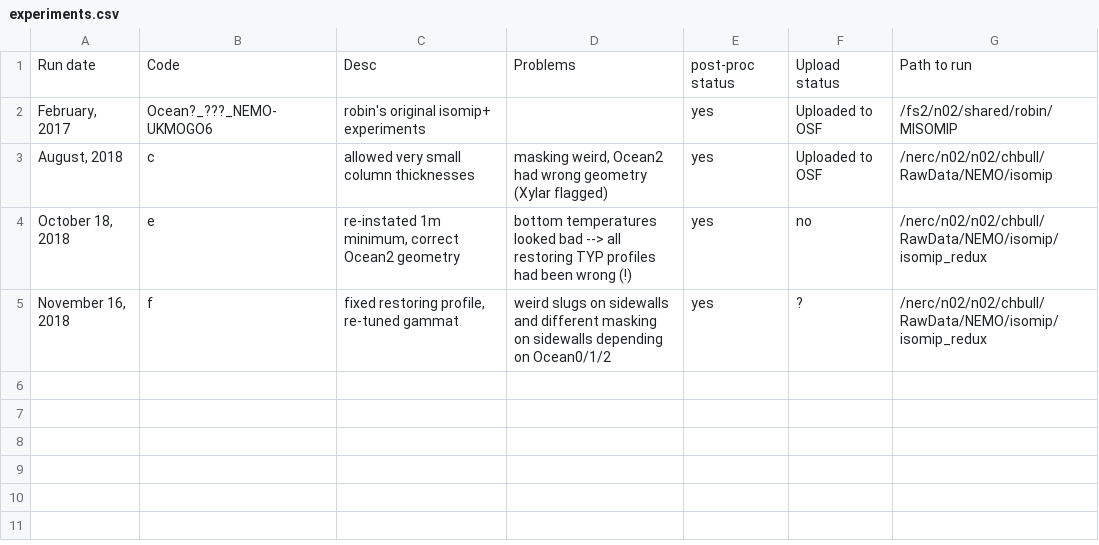
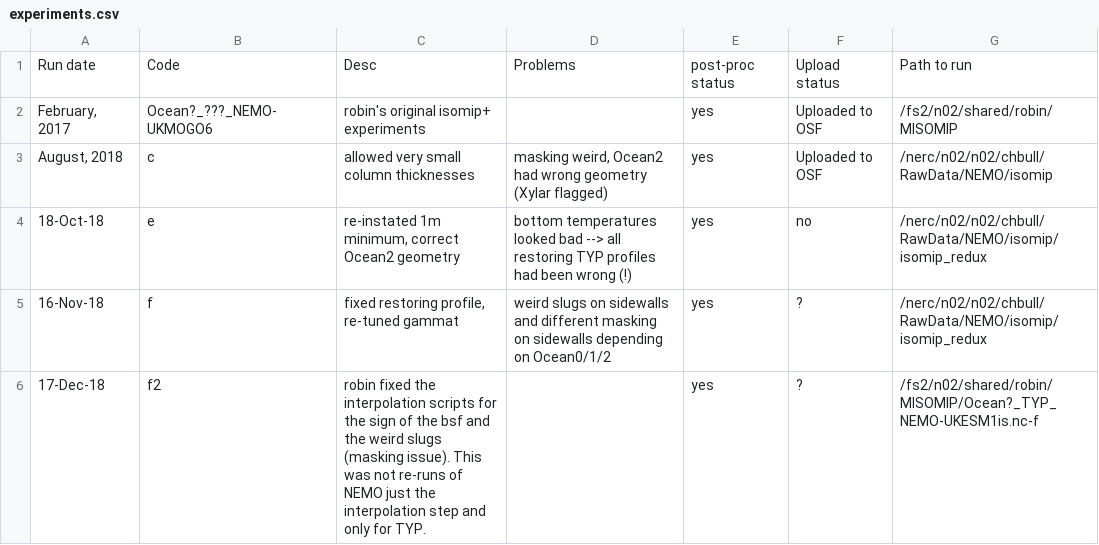
Before and after one commit to chrisb13/misomip_bas, a CSV file: configs/experiments.csv, drawn as a sheet.

Commit message:
new plots of the isomip plus f2 experiments that robin re-interpolated to fix bsf and slug issue

```diff
--- a/configs/experiments.csv
+++ b/configs/experiments.csv
@@ -3,3 +3,4 @@ Run date,Code,Desc,Problems,post-proc status,Upload status,Path to run
 "August, 2018",c,allowed very small column thicknesses ,"masking weird,  Ocean2 had wrong geometry (Xylar flagged)",yes,Uploaded to OSF,/nerc/n02/n02/chbull/RawData/NEMO/isomip
-"October 18, 2018",e,"re-instated 1m minimum, correct Ocean2 geometry",bottom temperatures looked bad --> all restoring TYP profiles had been wrong (!),yes,no,/nerc/n02/n02/chbull/RawData/NEMO/isomip/isomip_redux
-"November 16, 2018",f,"fixed restoring profile, re-tuned gammat",weird slugs on sidewalls and different masking on sidewalls depending on Ocean0/1/2,yes,?,/nerc/n02/n02/chbull/RawData/NEMO/isomip/isomip_redux
+18-Oct-18,e,"re-instated 1m minimum, correct Ocean2 geometry",bottom temperatures looked bad --> all restoring TYP profiles had been wrong (!),yes,no,/nerc/n02/n02/chbull/RawData/NEMO/isomip/isomip_redux
+16-Nov-18,f,"fixed restoring profile, re-tuned gammat",weird slugs on sidewalls and different masking on sidewalls depending on Ocean0/1/2,yes,?,/nerc/n02/n02/chbull/RawData/NEMO/isomip/isomip_redux
+17-Dec-18,f2,robin fixed the interpolation scripts for the sign of the bsf and the weird slugs (masking issue). This was not re-runs of NEMO just the interpolation step and only for TYP.,,yes,?,/fs2/n02/shared/robin/MISOMIP/Ocean?_TYP_NEMO-UKESM1is.nc-f
```
Also changed, not shown: 2 other files.
